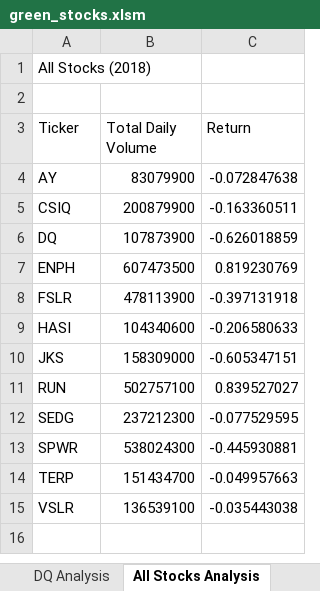
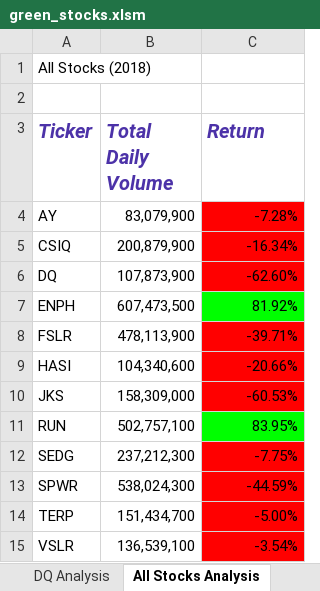
Before and after one commit to pcar22/Stock-analysis, an Excel workbook: green_stocks.xlsm, sheet All Stocks Analysis, drawn as a sheet; values as stored, in another font and other column widths than the file's, no borders; the diff names each change by its address in the sheet, - before the commit and + after, or states it on an @@ line.

Commit message:
Add files via upload
Save from module 2.4.2. Will add the Skill Drill

```diff
--- a/green_stocks.xlsm (sheet All Stocks Analysis)
+++ b/green_stocks.xlsm (sheet All Stocks Analysis)
@@ A3:C3 bold: off → on, italic: off → on, text colour: black → #4C32A8, text size: larger @@
-B4 (Total Daily Volume): 83079900
+B4 (Total Daily Volume): 83,079,900
-C4 (Return): -0.072847638
+C4 (Return): -7.28%
-C4:C6 fill: none
+C4:C6 fill: #FF0000
-B5 (Total Daily Volume): 200879900
+B5 (Total Daily Volume): 200,879,900
-C5 (Return): -0.163360511
+C5 (Return): -16.34%
-B6 (Total Daily Volume): 107873900
+B6 (Total Daily Volume): 107,873,900
-C6 (Return): -0.626018859
+C6 (Return): -62.60%
-B7 (Total Daily Volume): 607473500
+B7 (Total Daily Volume): 607,473,500
-C7 (Return): 0.819230769
+C7 (Return): 81.92%
-C7 fill: none
+C7 fill: #00FF00
-B8 (Total Daily Volume): 478113900
+B8 (Total Daily Volume): 478,113,900
-C8 (Return): -0.397131918
+C8 (Return): -39.71%
-C8:C10 fill: none
+C8:C10 fill: #FF0000
-B9 (Total Daily Volume): 104340600
+B9 (Total Daily Volume): 104,340,600
-C9 (Return): -0.206580633
+C9 (Return): -20.66%
-B10 (Total Daily Volume): 158309000
+B10 (Total Daily Volume): 158,309,000
-C10 (Return): -0.605347151
+C10 (Return): -60.53%
-B11 (Total Daily Volume): 502757100
+B11 (Total Daily Volume): 502,757,100
-C11 (Return): 0.839527027
+C11 (Return): 83.95%
-C11 fill: none
+C11 fill: #00FF00
-B12 (Total Daily Volume): 237212300
+B12 (Total Daily Volume): 237,212,300
-C12 (Return): -0.077529595
+C12 (Return): -7.75%
-C12:C15 fill: none
+C12:C15 fill: #FF0000
-B13 (Total Daily Volume): 538024300
+B13 (Total Daily Volume): 538,024,300
-C13 (Return): -0.445930881
+C13 (Return): -44.59%
-B14 (Total Daily Volume): 151434700
+B14 (Total Daily Volume): 151,434,700
-C14 (Return): -0.049957663
+C14 (Return): -5.00%
-B15 (Total Daily Volume): 136539100
+B15 (Total Daily Volume): 136,539,100
-C15 (Return): -0.035443038
+C15 (Return): -3.54%
```
